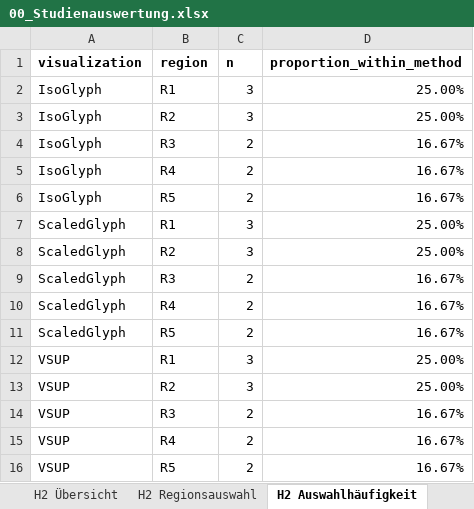
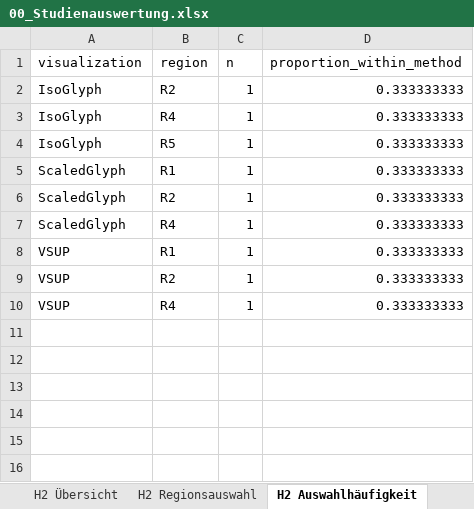
Before and after one commit to msternberg98/revisit_template, an Excel workbook: public/Nutzerstudie/Assets/Results/analysis_output/00_Studienauswertung.xlsx, sheet H2 Auswahlhäufigkeit, drawn as a sheet; values as stored, in another font and other column widths than the file's, no borders; removed rows and columns are numbered as before the commit, all else as after; the diff names each change by its address in the sheet, - before the commit and + after, or states it on an @@ line.

```diff
--- a/public/Nutzerstudie/Assets/Results/analysis_output/00_Studienauswertung.xlsx (sheet H2 Auswahlhäufigkeit)
+++ b/public/Nutzerstudie/Assets/Results/analysis_output/00_Studienauswertung.xlsx (sheet H2 Auswahlhäufigkeit)
-A1:D1 bold: on
+A1:D1 bold: off
-row 2: IsoGlyph | R1 | 3 | 25.00%
-C2 (n): 3
+C2 (n): 1
-D2 (proportion_within_method): 25.00%
+D2 (proportion_within_method): 0.333333333
-row 4: IsoGlyph | R3 | 2 | 16.67%
-C3:C4 (n): 2
+C3:C4 (n): 1
-D3:D4 (proportion_within_method): 16.67%
+D3:D4 (proportion_within_method): 0.333333333
-C5:C6 (n): 3
+C5:C6 (n): 1
-D5:D6 (proportion_within_method): 25.00%
+D5:D6 (proportion_within_method): 0.333333333
-row 9: ScaledGlyph | R3 | 2 | 16.67%
-C7 (n): 2
+C7 (n): 1
-D7 (proportion_within_method): 16.67%
+D7 (proportion_within_method): 0.333333333
-row 11: ScaledGlyph | R5 | 2 | 16.67%
-C8:C9 (n): 3
+C8:C9 (n): 1
-D8:D9 (proportion_within_method): 25.00%
+D8:D9 (proportion_within_method): 0.333333333
-row 14: VSUP | R3 | 2 | 16.67%
-C10 (n): 2
+C10 (n): 1
-D10 (proportion_within_method): 16.67%
+D10 (proportion_within_method): 0.333333333
-row 16: VSUP | R5 | 2 | 16.67%
```
Also changed, not shown: sheet H1 Einzelantworten, sheet H1 gepaarte Aufgaben, sheet H2 Regionsauswahl, sheet Freitext, sheet H1 Exakt deskriptiv, sheet H1 Teilnehmer Methoden, 15 more sheets, 27 other files.
